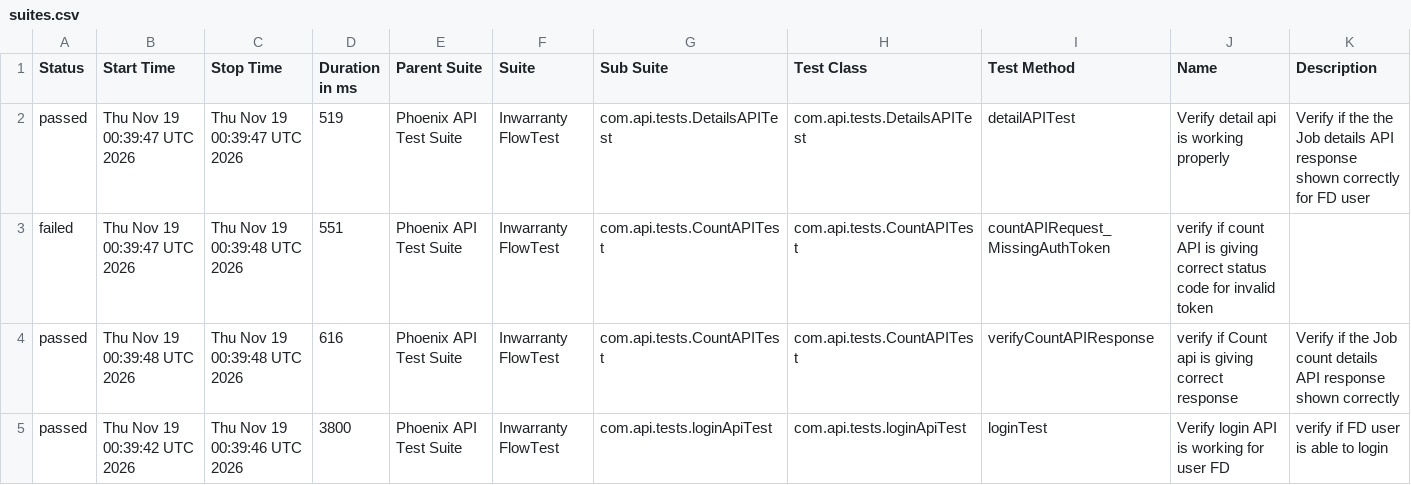
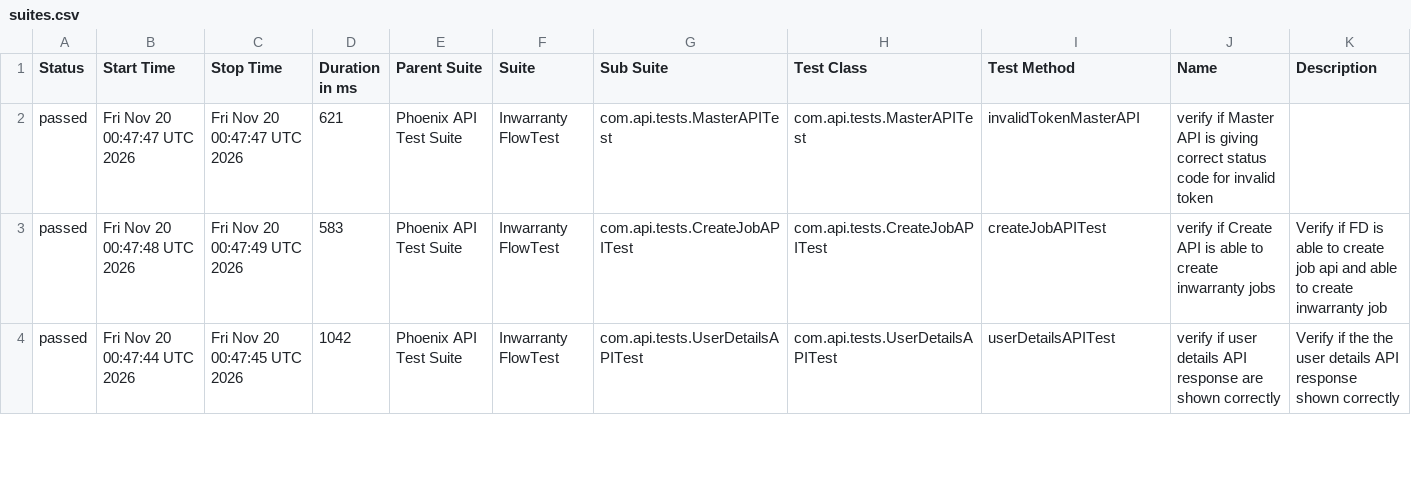
Before and after one commit to iamsourabh434/PhoenixTestAutomationFramework, a CSV file: data/suites.csv, drawn as a sheet; only a part is shown; the diff covers the shown part only.

```diff
--- a/data/suites.csv
+++ b/data/suites.csv
@@ -1,5 +1,4 @@
 "Status","Start Time","Stop Time","Duration in ms","Parent Suite","Suite","Sub Suite","Test Class","Test Method","Name","Description"
-"passed","Thu Nov 19 00:39:47 UTC 2026","Thu Nov 19 00:39:47 UTC 2026","519","Phoenix API Test Suite","Inwarranty FlowTest","com.api.tests.DetailsAPITest","com.api.tests.DetailsAPITest","detailAPITest","Verify detail api is working properly","Verify if the the Job details API response shown correctly for FD user"
-"failed","Thu Nov 19 00:39:47 UTC 2026","Thu Nov 19 00:39:48 UTC 2026","551","Phoenix API Test Suite","Inwarranty FlowTest","com.api.tests.CountAPITest","com.api.tests.CountAPITest","countAPIRequest_MissingAuthToken","verify if count API is giving correct status code for invalid token",""
-"passed","Thu Nov 19 00:39:48 UTC 2026","Thu Nov 19 00:39:48 UTC 2026","616","Phoenix API Test Suite","Inwarranty FlowTest","com.api.tests.CountAPITest","com.api.tests.CountAPITest","verifyCountAPIResponse","verify if Count api is giving correct response","Verify if the Job count details API response shown correctly "
-"passed","Thu Nov 19 00:39:42 UTC 2026","Thu Nov 19 00:39:46 UTC 2026","3800","Phoenix API Test Suite","Inwarranty FlowTest","com.api.tests.loginApiTest","com.api.tests.loginApiTest","loginTest","Verify login API is working for user FD","verify if FD user is able to login"
+"passed","Fri Nov 20 00:47:47 UTC 2026","Fri Nov 20 00:47:47 UTC 2026","621","Phoenix API Test Suite","Inwarranty FlowTest","com.api.tests.MasterAPITest","com.api.tests.MasterAPITest","invalidTokenMasterAPI","verify if Master API is giving correct status code for invalid token",""
+"passed","Fri Nov 20 00:47:48 UTC 2026","Fri Nov 20 00:47:49 UTC 2026","583","Phoenix API Test Suite","Inwarranty FlowTest","com.api.tests.CreateJobAPITest","com.api.tests.CreateJobAPITest","createJobAPITest","verify if Create API is able to create inwarranty jobs","Verify if FD is able to create job api and able to create inwarranty job"
+"passed","Fri Nov 20 00:47:44 UTC 2026","Fri Nov 20 00:47:45 UTC 2026","1042","Phoenix API Test Suite","Inwarranty FlowTest","com.api.tests.UserDetailsAPITest","com.api.tests.UserDetailsAPITest","userDetailsAPITest","verify if user details API response are shown correctly","Verify if the the user details API response shown correctly"
```
Also changed, not shown: 1 added row and 27 edited cells elsewhere in this file, data/behaviors.csv, 54 other files.
